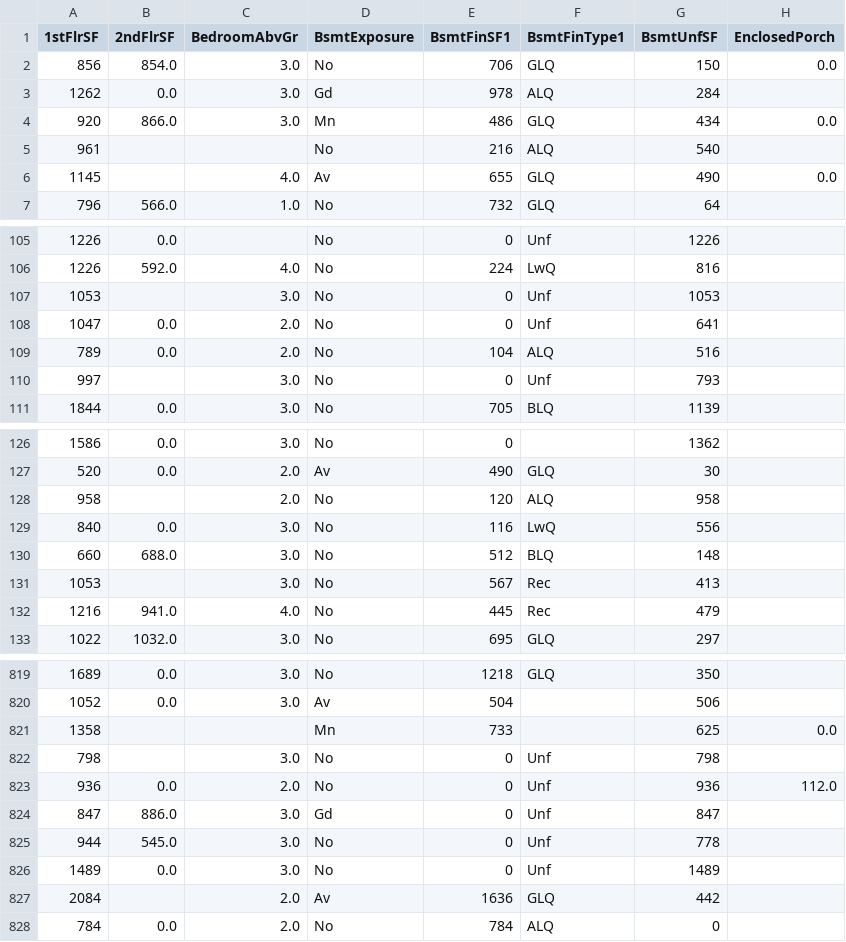
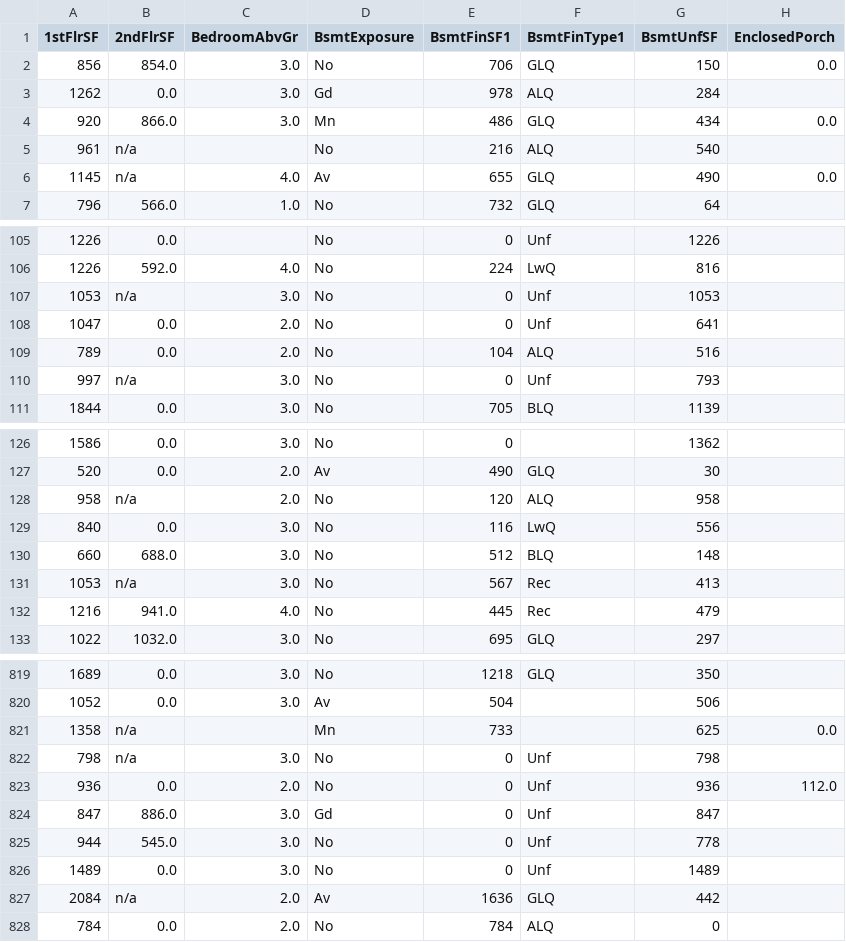
Before and after one commit to EL1909/PP5-iowa-housing-market, a CSV file: outputs/datasets/collection/house_price_records.csv, drawn as a sheet; only a part is shown, gaps mark what is left out; the diff covers the shown part only; the diff names each change by its address in the sheet, - before the commit and + after, or states it on an @@ line.

```diff
--- a/outputs/datasets/collection/house_price_records.csv
+++ b/outputs/datasets/collection/house_price_records.csv
-B5:B6 (2ndFlrSF): (empty)
+B5:B6 (2ndFlrSF): n/a
-B107 (2ndFlrSF): (empty)
+B107 (2ndFlrSF): n/a
-B110 (2ndFlrSF): (empty)
+B110 (2ndFlrSF): n/a
-B128 (2ndFlrSF): (empty)
+B128 (2ndFlrSF): n/a
-B131 (2ndFlrSF): (empty)
+B131 (2ndFlrSF): n/a
-B821:B822 (2ndFlrSF): (empty)
+B821:B822 (2ndFlrSF): n/a
-B827 (2ndFlrSF): (empty)
+B827 (2ndFlrSF): n/a
```
Also changed, not shown: 77 edited cells elsewhere in this file, 3 other files.
